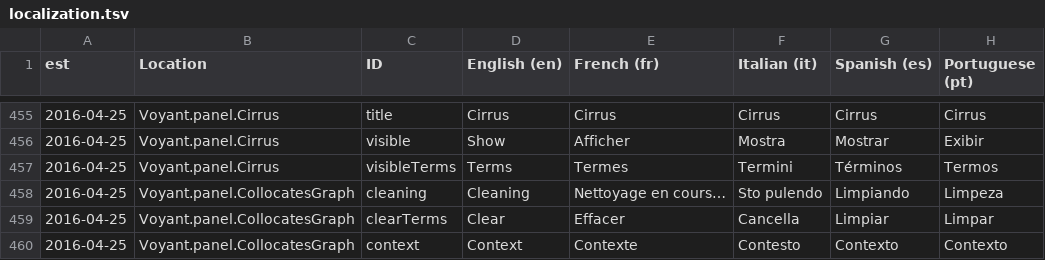
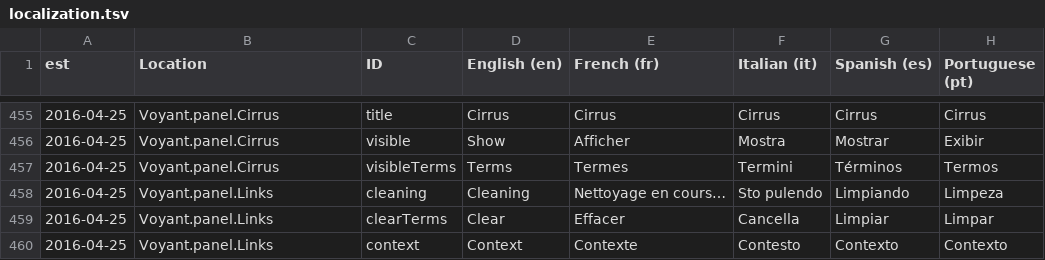
Before and after one commit to voyanttools/Voyant, a TSV file: src/main/webapp/resources/voyant/current/localization.tsv, drawn as a sheet; only a part is shown, gaps mark what is left out; the diff covers the shown part only; the diff names each change by its address in the sheet, - before the commit and + after, or states it on an @@ line.

Commit message:
fix(links): rename CollocatesGraph to Links everywhere

```diff
--- a/src/main/webapp/resources/voyant/current/localization.tsv
+++ b/src/main/webapp/resources/voyant/current/localization.tsv
-B458:B460 (Location): Voyant.panel.CollocatesGraph
+B458:B460 (Location): Voyant.panel.Links
```
Also changed, not shown: 4 edited cells elsewhere in this file, 40 other files.
